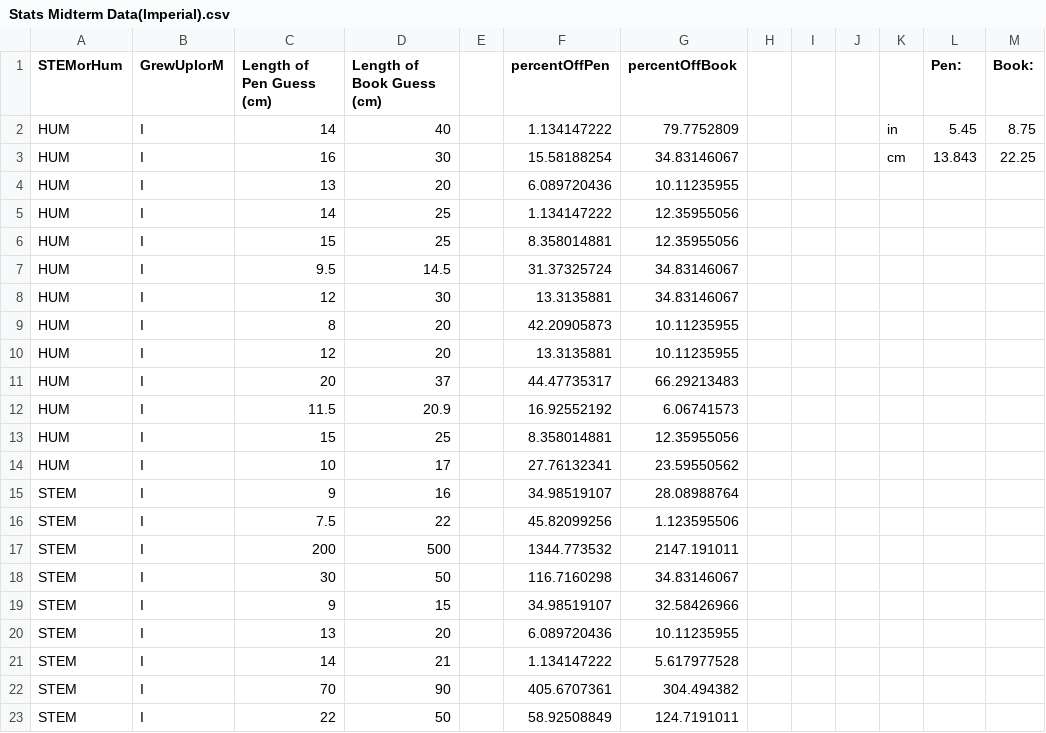
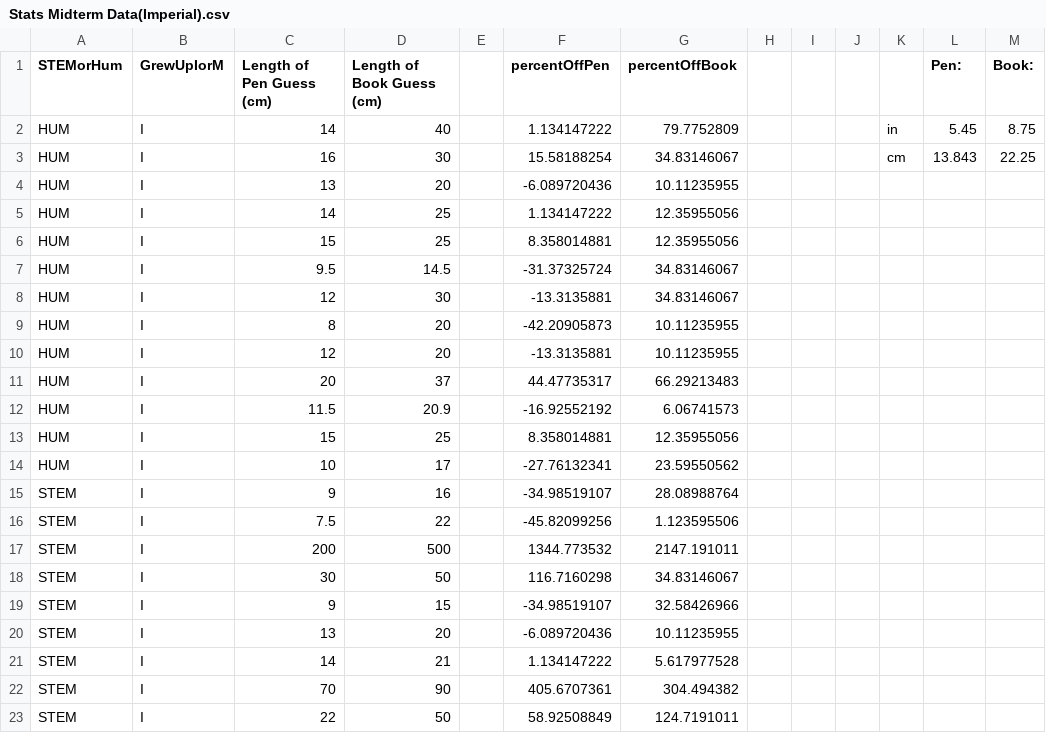
Before and after one commit to linricha/dataMidtermStats, a CSV file: Stats Midterm Data(Imperial).csv, drawn as a sheet; only a part is shown; the diff covers the shown part only.

```diff
--- a/Stats Midterm Data(Imperial).csv
+++ b/Stats Midterm Data(Imperial).csv
@@ -3,19 +3,19 @@ HUM,I,14,40,,1.134147222,79.7752809,,,,in,5.45,8.75
 HUM,I,16,30,,15.58188254,34.83146067,,,,cm,13.843,22.25
-HUM,I,13,20,,6.089720436,10.11235955,,,,,,
+HUM,I,13,20,,-6.089720436,10.11235955,,,,,,
 HUM,I,14,25,,1.134147222,12.35955056,,,,,,
 HUM,I,15,25,,8.358014881,12.35955056,,,,,,
-HUM,I,9.5,14.5,,31.37325724,34.83146067,,,,,,
-HUM,I,12,30,,13.3135881,34.83146067,,,,,,
-HUM,I,8,20,,42.20905873,10.11235955,,,,,,
-HUM,I,12,20,,13.3135881,10.11235955,,,,,,
+HUM,I,9.5,14.5,,-31.37325724,34.83146067,,,,,,
+HUM,I,12,30,,-13.3135881,34.83146067,,,,,,
+HUM,I,8,20,,-42.20905873,10.11235955,,,,,,
+HUM,I,12,20,,-13.3135881,10.11235955,,,,,,
 HUM,I,20,37,,44.47735317,66.29213483,,,,,,
-HUM,I,11.5,20.9,,16.92552192,6.06741573,,,,,,
+HUM,I,11.5,20.9,,-16.92552192,6.06741573,,,,,,
 HUM,I,15,25,,8.358014881,12.35955056,,,,,,
-HUM,I,10,17,,27.76132341,23.59550562,,,,,,
-STEM,I,9,16,,34.98519107,28.08988764,,,,,,
-STEM,I,7.5,22,,45.82099256,1.123595506,,,,,,
+HUM,I,10,17,,-27.76132341,23.59550562,,,,,,
+STEM,I,9,16,,-34.98519107,28.08988764,,,,,,
+STEM,I,7.5,22,,-45.82099256,1.123595506,,,,,,
 STEM,I,200,500,,1344.773532,2147.191011,,,,,,
 STEM,I,30,50,,116.7160298,34.83146067,,,,,,
-STEM,I,9,15,,34.98519107,32.58426966,,,,,,
-STEM,I,13,20,,6.089720436,10.11235955,,,,,,
+STEM,I,9,15,,-34.98519107,32.58426966,,,,,,
+STEM,I,13,20,,-6.089720436,10.11235955,,,,,,
 STEM,I,14,21,,1.134147222,5.617977528,,,,,,
```
Also changed, not shown: 13 edited cells elsewhere in this file.
